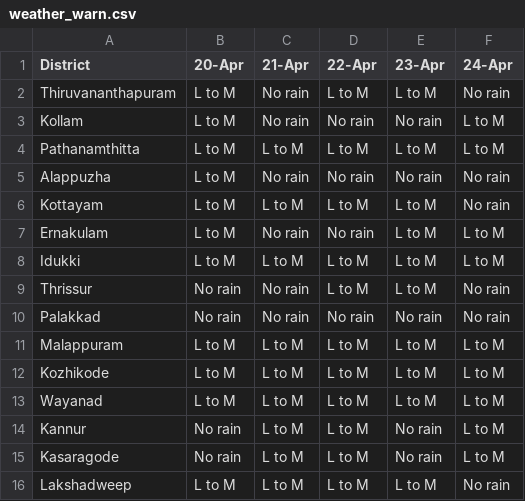
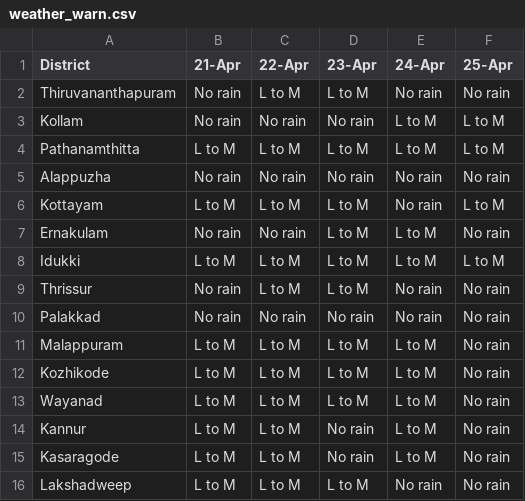
Before and after one commit to Open-Oven/kerala-weather-collector, a CSV file: data/weather_warn.csv, drawn as a sheet; removed rows and columns are numbered as before the commit, all else as after; the diff names each change by its address in the sheet, - before the commit and + after, or states it on an @@ line.

```diff
--- a/data/weather_warn.csv
+++ b/data/weather_warn.csv
-column B (20-Apr), rows 2-16: L to M | L to M | L to M | L to M | L to M | L to M | L to M | No rain | No rain | L to M | L to M | L to M | No rain | No rain | L to M
+column F (25-Apr), rows 2-16: No rain | L to M | L to M | No rain | L to M | No rain | L to M | No rain | No rain | No rain | No rain | No rain | No rain | No rain | No rain
```
Also changed, not shown: docs/data/weather_warn.csv, 1 other file.
